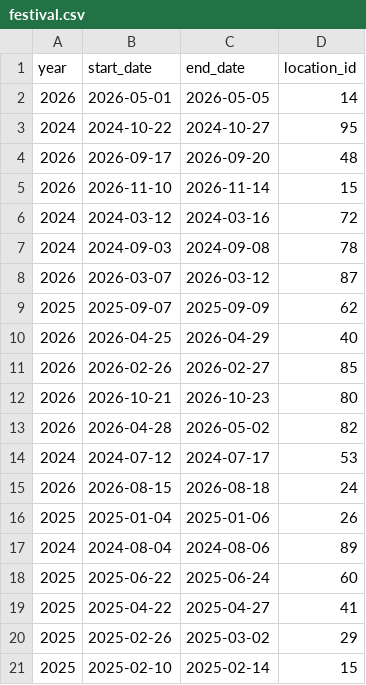
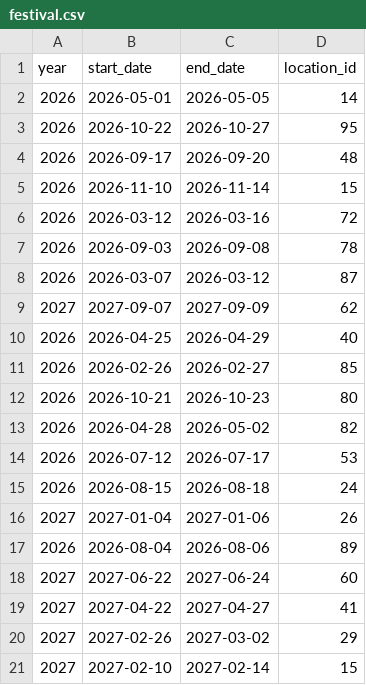
Before and after one commit to Nickp03/Databases-Ntua-Pulse_University_Music_Festival, a CSV file: code/festival.csv, drawn as a sheet.

```diff
--- a/code/festival.csv
+++ b/code/festival.csv
@@ -2,9 +2,9 @@ year,start_date,end_date,location_id
 2026,2026-05-01,2026-05-05,14
-2024,2024-10-22,2024-10-27,95
+2026,2026-10-22,2026-10-27,95
 2026,2026-09-17,2026-09-20,48
 2026,2026-11-10,2026-11-14,15
-2024,2024-03-12,2024-03-16,72
-2024,2024-09-03,2024-09-08,78
+2026,2026-03-12,2026-03-16,72
+2026,2026-09-03,2026-09-08,78
 2026,2026-03-07,2026-03-12,87
-2025,2025-09-07,2025-09-09,62
+2027,2027-09-07,2027-09-09,62
 2026,2026-04-25,2026-04-29,40
@@ -13,9 +13,9 @@ year,start_date,end_date,location_id
 2026,2026-04-28,2026-05-02,82
-2024,2024-07-12,2024-07-17,53
+2026,2026-07-12,2026-07-17,53
 2026,2026-08-15,2026-08-18,24
-2025,2025-01-04,2025-01-06,26
-2024,2024-08-04,2024-08-06,89
-2025,2025-06-22,2025-06-24,60
-2025,2025-04-22,2025-04-27,41
-2025,2025-02-26,2025-03-02,29
-2025,2025-02-10,2025-02-14,15
+2027,2027-01-04,2027-01-06,26
+2026,2026-08-04,2026-08-06,89
+2027,2027-06-22,2027-06-24,60
+2027,2027-04-22,2027-04-27,41
+2027,2027-02-26,2027-03-02,29
+2027,2027-02-10,2027-02-14,15
```
Also changed, not shown: code/buyer_queue.csv, code/event.csv, 3 other files.
